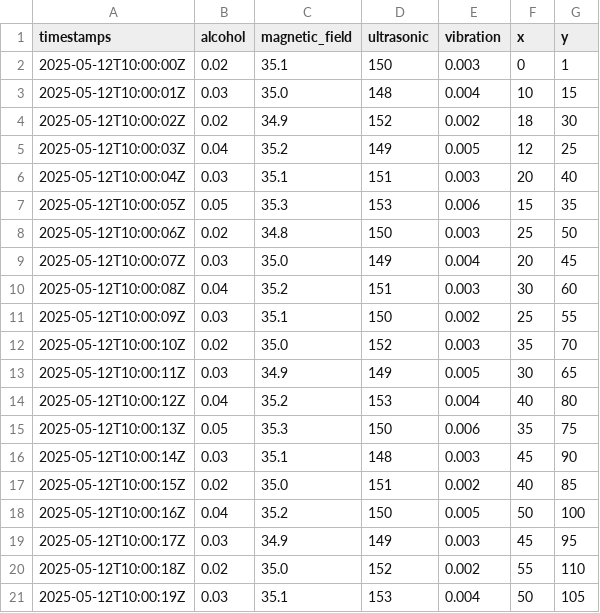
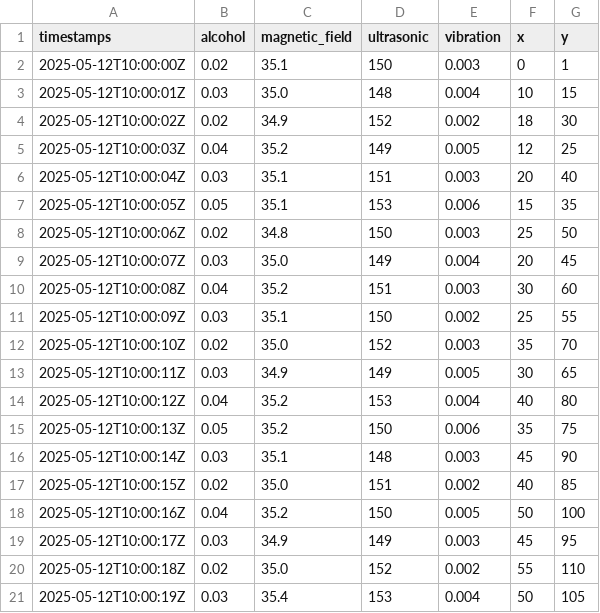
Before and after one commit to JakobRinke/hard-and-soft-2025-frontend, a CSV file: sensor_data/logs/2025_05_12-10_00_00.csv, drawn as a sheet.

```diff
--- a/sensor_data/logs/2025_05_12-10_00_00.csv
+++ b/sensor_data/logs/2025_05_12-10_00_00.csv
@@ -6,3 +6,3 @@ timestamps,alcohol,magnetic_field,ultrasonic,vibration,x,y
 2025-05-12T10:00:04Z,0.03,35.1,151,0.003,20,40
-2025-05-12T10:00:05Z,0.05,35.3,153,0.006,15,35
+2025-05-12T10:00:05Z,0.05,35.1,153,0.006,15,35
 2025-05-12T10:00:06Z,0.02,34.8,150,0.003,25,50
@@ -14,3 +14,3 @@ timestamps,alcohol,magnetic_field,ultrasonic,vibration,x,y
 2025-05-12T10:00:12Z,0.04,35.2,153,0.004,40,80
-2025-05-12T10:00:13Z,0.05,35.3,150,0.006,35,75
+2025-05-12T10:00:13Z,0.05,35.2,150,0.006,35,75
 2025-05-12T10:00:14Z,0.03,35.1,148,0.003,45,90
@@ -20,2 +20,2 @@ timestamps,alcohol,magnetic_field,ultrasonic,vibration,x,y
 2025-05-12T10:00:18Z,0.02,35.0,152,0.002,55,110
-2025-05-12T10:00:19Z,0.03,35.1,153,0.004,50,105
+2025-05-12T10:00:19Z,0.03,35.4,153,0.004,50,105
```
Also changed, not shown: 3 other files.
